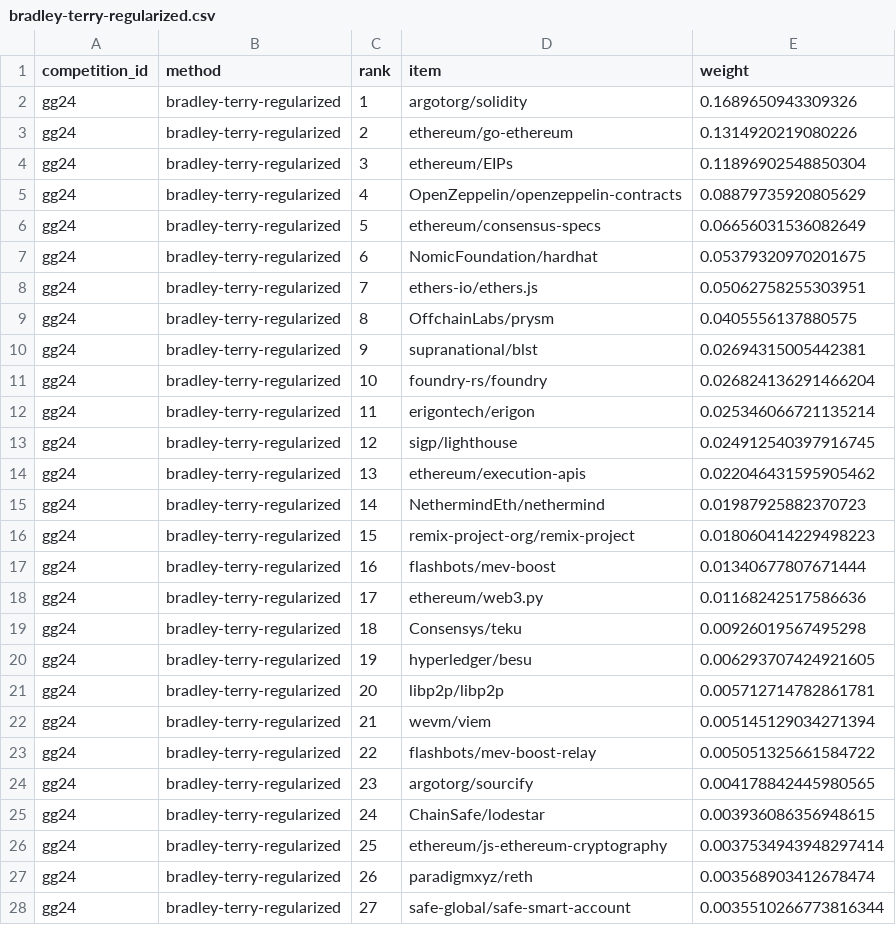
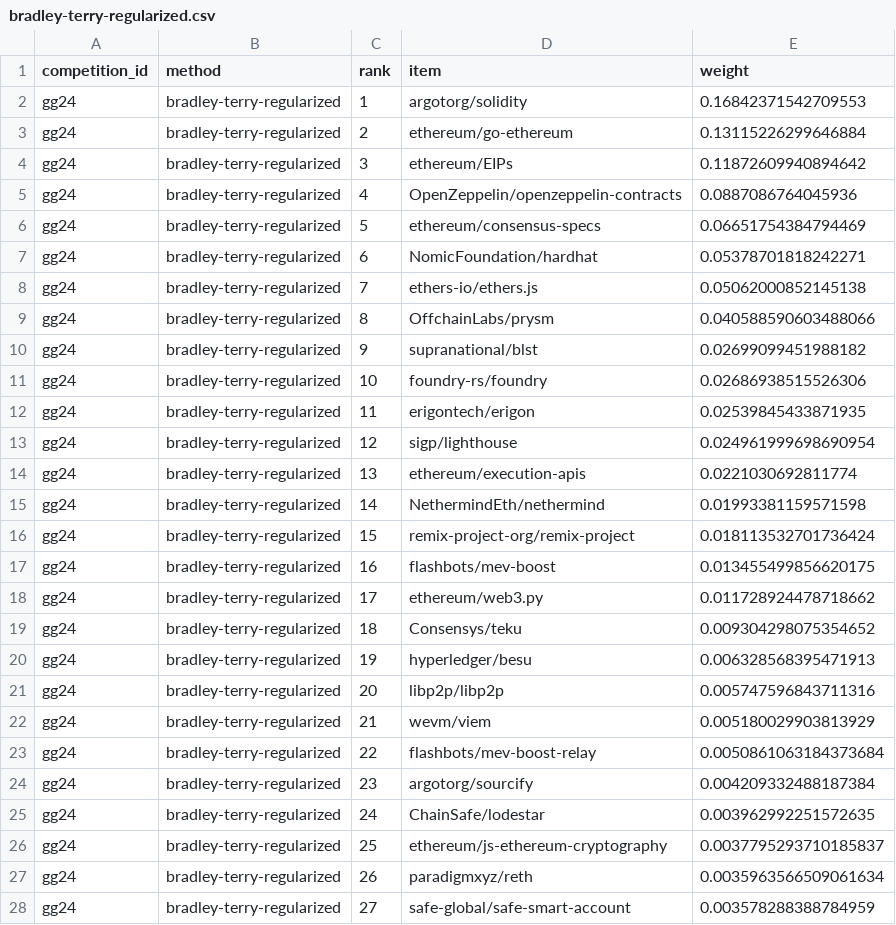
Before and after one commit to davidgasquez/gg24-deepfunding-market-weights, a CSV file: data/phase_2/weights/bradley-terry-regularized.csv, drawn as a sheet; only a part is shown; the diff covers the shown part only.

Commit message:
➕ Add dependency-graph repository and refresh weights

```diff
--- a/data/phase_2/weights/bradley-terry-regularized.csv
+++ b/data/phase_2/weights/bradley-terry-regularized.csv
@@ -1,28 +1,28 @@
 competition_id,method,rank,item,weight
-gg24,bradley-terry-regularized,1,argotorg/solidity,0.1689650943309326
-gg24,bradley-terry-regularized,2,ethereum/go-ethereum,0.1314920219080226
-gg24,bradley-terry-regularized,3,ethereum/EIPs,0.11896902548850304
-gg24,bradley-terry-regularized,4,OpenZeppelin/openzeppelin-contracts,0.08879735920805629
-gg24,bradley-terry-regularized,5,ethereum/consensus-specs,0.06656031536082649
-gg24,bradley-terry-regularized,6,NomicFoundation/hardhat,0.05379320970201675
-gg24,bradley-terry-regularized,7,ethers-io/ethers.js,0.05062758255303951
-gg24,bradley-terry-regularized,8,OffchainLabs/prysm,0.0405556137880575
-gg24,bradley-terry-regularized,9,supranational/blst,0.02694315005442381
-gg24,bradley-terry-regularized,10,foundry-rs/foundry,0.026824136291466204
-gg24,bradley-terry-regularized,11,erigontech/erigon,0.025346066721135214
-gg24,bradley-terry-regularized,12,sigp/lighthouse,0.024912540397916745
-gg24,bradley-terry-regularized,13,ethereum/execution-apis,0.022046431595905462
-gg24,bradley-terry-regularized,14,NethermindEth/nethermind,0.01987925882370723
-gg24,bradley-terry-regularized,15,remix-project-org/remix-project,0.018060414229498223
-gg24,bradley-terry-regularized,16,flashbots/mev-boost,0.01340677807671444
-gg24,bradley-terry-regularized,17,ethereum/web3.py,0.01168242517586636
-gg24,bradley-terry-regularized,18,Consensys/teku,0.00926019567495298
-gg24,bradley-terry-regularized,19,hyperledger/besu,0.006293707424921605
-gg24,bradley-terry-regularized,20,libp2p/libp2p,0.005712714782861781
-gg24,bradley-terry-regularized,21,wevm/viem,0.005145129034271394
-gg24,bradley-terry-regularized,22,flashbots/mev-boost-relay,0.005051325661584722
-gg24,bradley-terry-regularized,23,argotorg/sourcify,0.004178842445980565
-gg24,bradley-terry-regularized,24,ChainSafe/lodestar,0.003936086356948615
-gg24,bradley-terry-regularized,25,ethereum/js-ethereum-cryptography,0.0037534943948297414
-gg24,bradley-terry-regularized,26,paradigmxyz/reth,0.003568903412678474
-gg24,bradley-terry-regularized,27,safe-global/safe-smart-account,0.0035510266773816344
+gg24,bradley-terry-regularized,1,argotorg/solidity,0.16842371542709553
+gg24,bradley-terry-regularized,2,ethereum/go-ethereum,0.13115226299646884
+gg24,bradley-terry-regularized,3,ethereum/EIPs,0.11872609940894642
+gg24,bradley-terry-regularized,4,OpenZeppelin/openzeppelin-contracts,0.0887086764045936
+gg24,bradley-terry-regularized,5,ethereum/consensus-specs,0.06651754384794469
+gg24,bradley-terry-regularized,6,NomicFoundation/hardhat,0.05378701818242271
+gg24,bradley-terry-regularized,7,ethers-io/ethers.js,0.05062000852145138
+gg24,bradley-terry-regularized,8,OffchainLabs/prysm,0.040588590603488066
+gg24,bradley-terry-regularized,9,supranational/blst,0.02699099451988182
+gg24,bradley-terry-regularized,10,foundry-rs/foundry,0.02686938515526306
+gg24,bradley-terry-regularized,11,erigontech/erigon,0.02539845433871935
+gg24,bradley-terry-regularized,12,sigp/lighthouse,0.024961999698690954
+gg24,bradley-terry-regularized,13,ethereum/execution-apis,0.0221030692811774
+gg24,bradley-terry-regularized,14,NethermindEth/nethermind,0.01993381159571598
+gg24,bradley-terry-regularized,15,remix-project-org/remix-project,0.018113532701736424
+gg24,bradley-terry-regularized,16,flashbots/mev-boost,0.013455499856620175
+gg24,bradley-terry-regularized,17,ethereum/web3.py,0.011728924478718662
+gg24,bradley-terry-regularized,18,Consensys/teku,0.009304298075354652
+gg24,bradley-terry-regularized,19,hyperledger/besu,0.006328568395471913
+gg24,bradley-terry-regularized,20,libp2p/libp2p,0.005747596843711316
+gg24,bradley-terry-regularized,21,wevm/viem,0.005180029903813929
+gg24,bradley-terry-regularized,22,flashbots/mev-boost-relay,0.0050861063184373684
+gg24,bradley-terry-regularized,23,argotorg/sourcify,0.004209332488187384
+gg24,bradley-terry-regularized,24,ChainSafe/lodestar,0.003962992251572635
+gg24,bradley-terry-regularized,25,ethereum/js-ethereum-cryptography,0.0037795293710185837
+gg24,bradley-terry-regularized,26,paradigmxyz/reth,0.0035963566509061634
+gg24,bradley-terry-regularized,27,safe-global/safe-smart-account,0.003578288388784959
```
Also changed, not shown: 1 added row and 87 edited cells elsewhere in this file, data/phase_2/candidate_repositories.csv, data/phase_2/weights/elo.csv, 6 other files.
